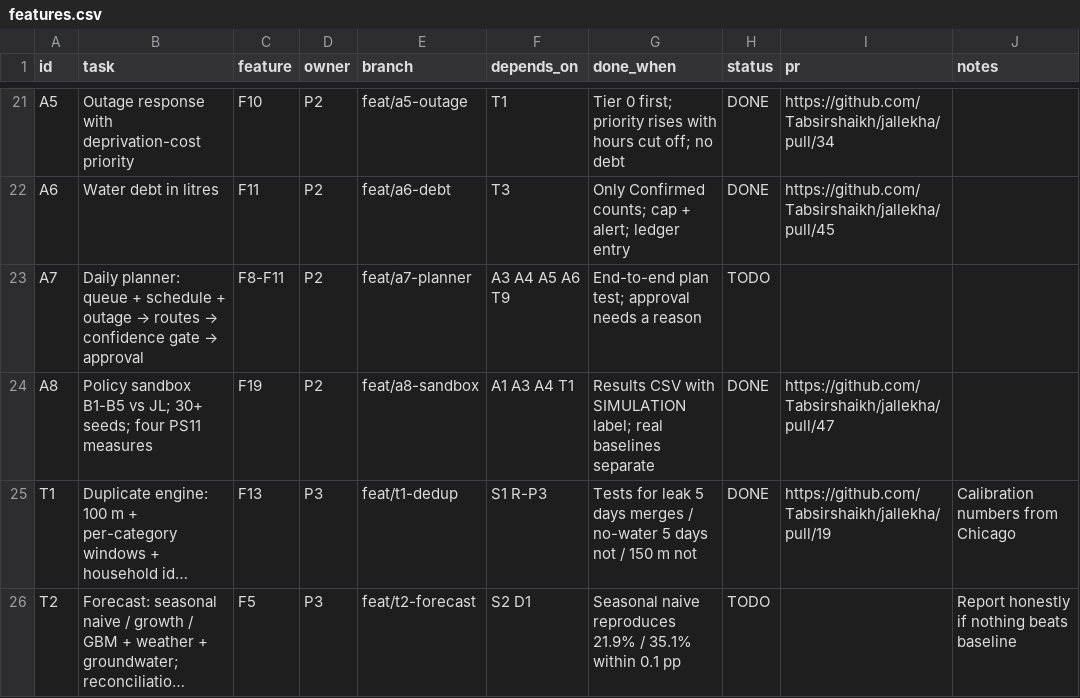
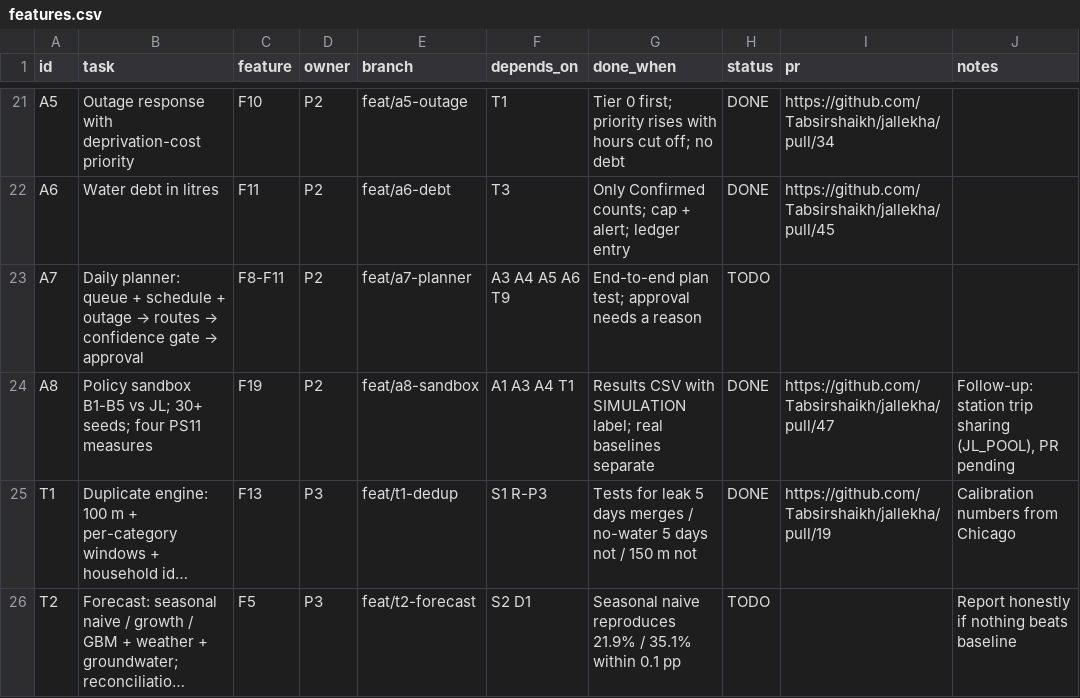
Before and after one commit to Tabsirshaikh/jallekha, a CSV file: docs/features.csv, drawn as a sheet; only a part is shown, gaps mark what is left out; long unchanged cells end in …; the diff names each change by its address in the sheet, - before the commit and + after, or states it on an @@ line.

```diff
--- a/docs/features.csv
+++ b/docs/features.csv
-J24 (notes): (empty)
+J24 (notes): Follow-up: station trip sharing (JL_POOL), PR pending
```
Also changed, not shown: 15 other files.
